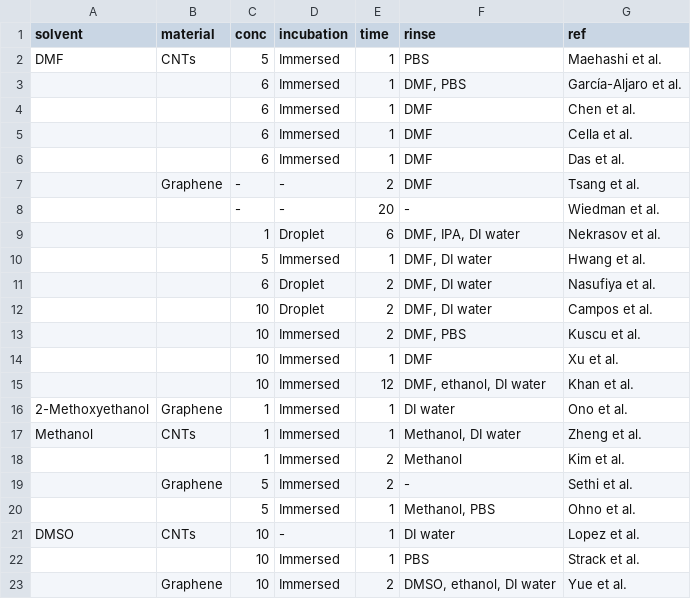
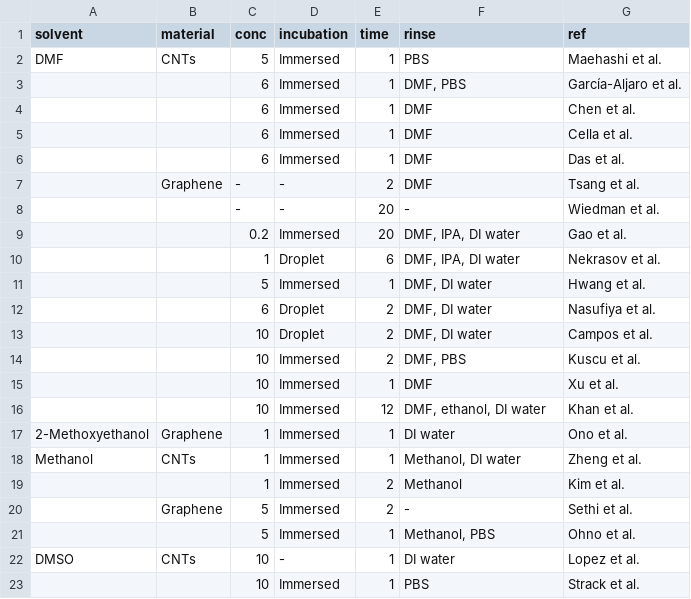
Before and after one commit to nedtreacher/phd-thesis, a CSV file: tables/pbase_table.csv, drawn as a sheet; removed rows and columns are numbered as before the commit, all else as after; the diff names each change by its address in the sheet, - before the commit and + after, or states it on an @@ line.

```diff
--- a/tables/pbase_table.csv
+++ b/tables/pbase_table.csv
+row 9:  |  | 0.2 | Immersed | 20 | DMF, IPA, DI water | Gao et al.
-row 23:  | Graphene | 10 | Immersed | 2 | DMSO, ethanol, DI water | Yue et al.
```
Also changed, not shown: 6 other files.
